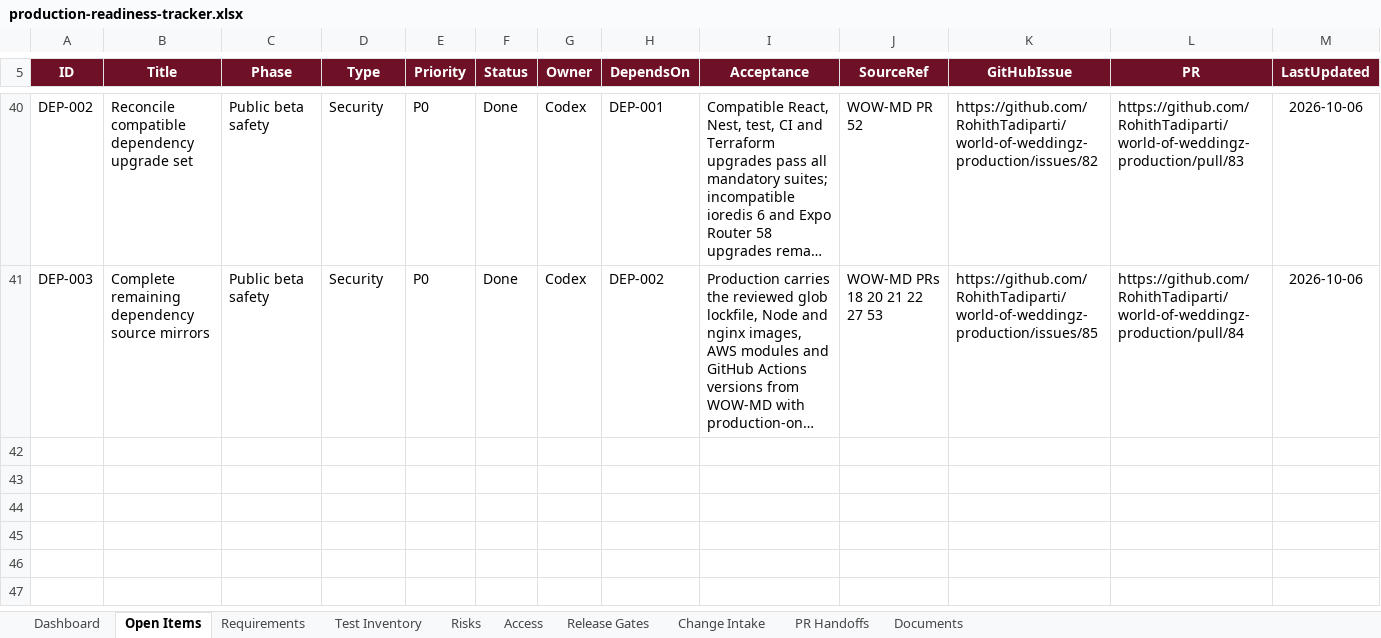
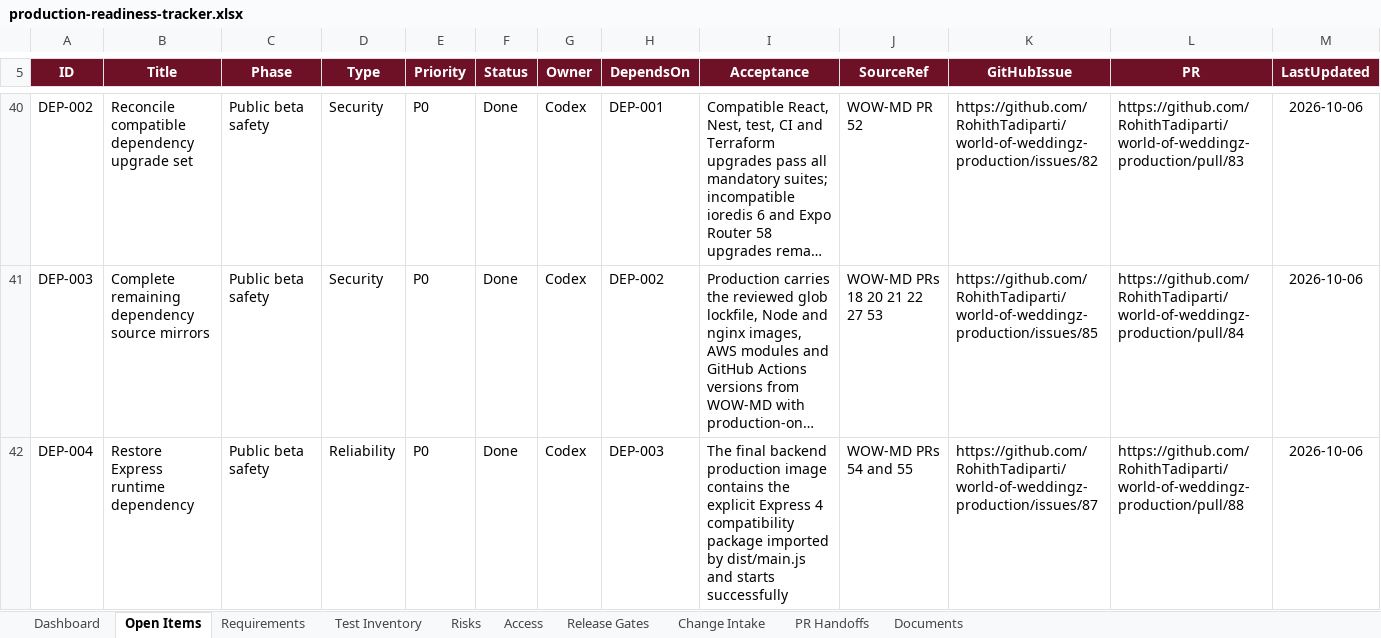
Before and after one commit to RohithTadiparti/world-of-weddingz-production, an Excel workbook: docs/tracking/production-readiness-tracker.xlsx, sheet Open Items, drawn as a sheet; only a part is shown, gaps mark what is left out; long unchanged cells end in …; values as stored, in another font and other column widths than the file's, no borders; conditional formats and table styles not drawn; the diff names each change by its address in the sheet, - before the commit and + after, or states it on an @@ line.

Commit message:
docs: finalize DEP-004 tracking (#89)
Co-authored-by: RohithTadiparti <326478345+RohithTadiparti@users.noreply.github.com>

```diff
--- a/docs/tracking/production-readiness-tracker.xlsx (sheet Open Items)
+++ b/docs/tracking/production-readiness-tracker.xlsx (sheet Open Items)
+row 42: DEP-004 | Restore Express runtime dependency | Public beta safety | Reliability | P0 | Done | Codex | DEP-003 | The final backend production image contains the explicit Express 4 compatibility package imported by dist/main.js and starts successfully | WOW-MD PRs 54 and 55 | https://github.com/RohithTadiparti/world-of-weddingz-production/issues/87 | https://github.com/RohithTadiparti/world-of-weddingz-production/pull/88 | 2026-10-06
```
Also changed, not shown: sheet PR Handoffs, sheet Change Intake, sheet Dashboard, formulas that keep their value, charts or pictures, 2 other files.
